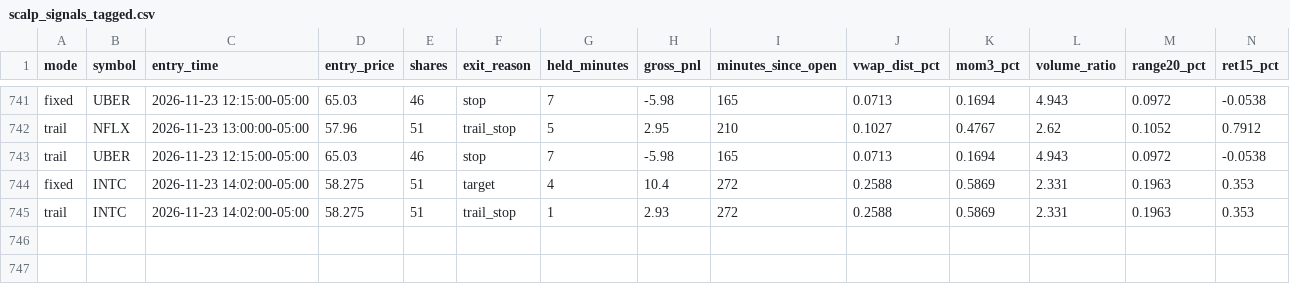
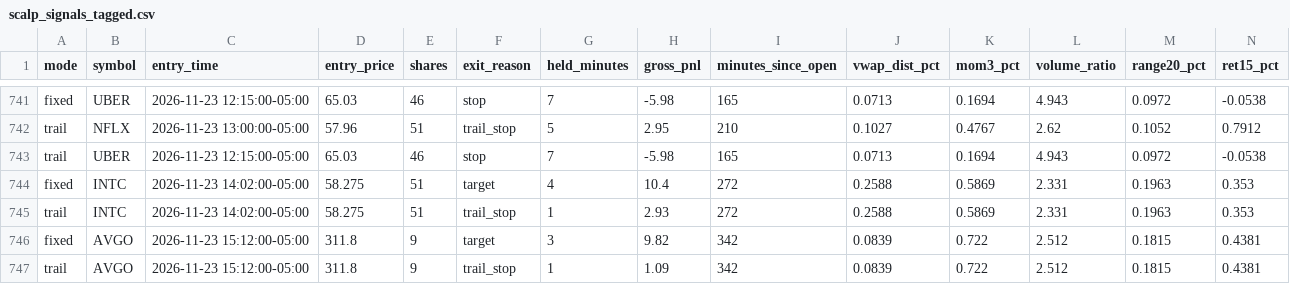
Before and after one commit to njdfan1711-cpu/Fin, a CSV file: scalping/scalp_signals_tagged.csv, drawn as a sheet; only a part is shown, gaps mark what is left out; rows hold the shown columns only; the diff names each change by its address in the sheet, - before the commit and + after, or states it on an @@ line.

```diff
--- a/scalping/scalp_signals_tagged.csv
+++ b/scalping/scalp_signals_tagged.csv
+row 746: fixed | AVGO | 2026-11-23 15:12:00-05:00 | 311.8 | 9 | target | 3 | 9.82 | 342 | 0.0839 | 0.722 | 2.512 | 0.1815 | 0.4381
+row 747: trail | AVGO | 2026-11-23 15:12:00-05:00 | 311.8 | 9 | trail_stop | 1 | 1.09 | 342 | 0.0839 | 0.722 | 2.512 | 0.1815 | 0.4381
```
Also changed, not shown: scalping/scalp_account_trades.csv, scalping/scalp_backtest_trades.csv, 8 other files.
